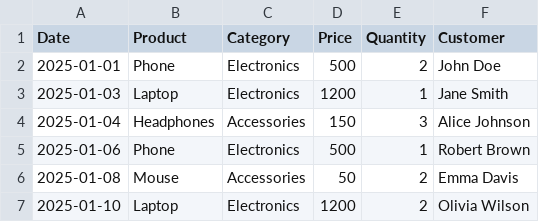
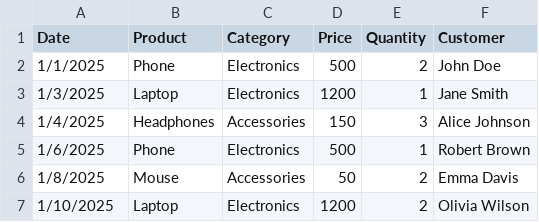
Before and after one commit to Rakshith-KU/sales-analysis-project, a CSV file: sales_data.csv, drawn as a sheet.

```diff
--- a/sales_data.csv
+++ b/sales_data.csv
@@ -1,7 +1,7 @@
 Date,Product,Category,Price,Quantity,Customer
-2025-01-01,Phone,Electronics,500,2,John Doe
-2025-01-03,Laptop,Electronics,1200,1,Jane Smith
-2025-01-04,Headphones,Accessories,150,3,Alice Johnson
-2025-01-06,Phone,Electronics,500,1,Robert Brown
-2025-01-08,Mouse,Accessories,50,2,Emma Davis
-2025-01-10,Laptop,Electronics,1200,2,Olivia Wilson
+1/1/2025,Phone,Electronics,500,2,John Doe
+1/3/2025,Laptop,Electronics,1200,1,Jane Smith
+1/4/2025,Headphones,Accessories,150,3,Alice Johnson
+1/6/2025,Phone,Electronics,500,1,Robert Brown
+1/8/2025,Mouse,Accessories,50,2,Emma Davis
+1/10/2025,Laptop,Electronics,1200,2,Olivia Wilson
```
